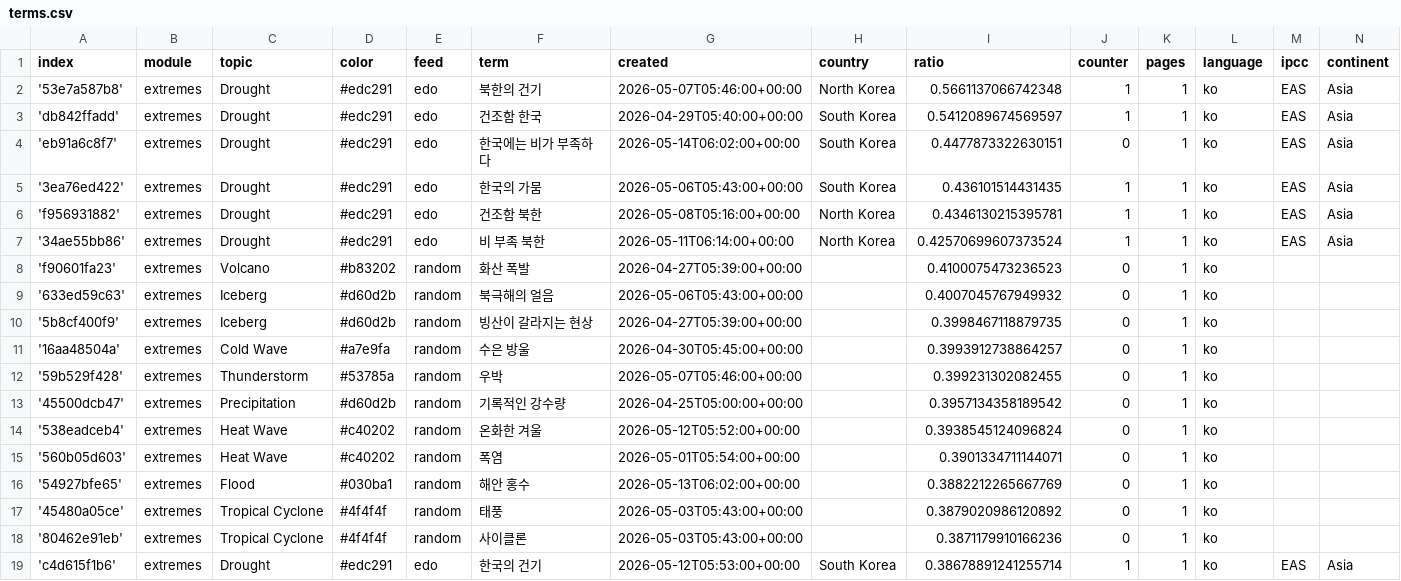
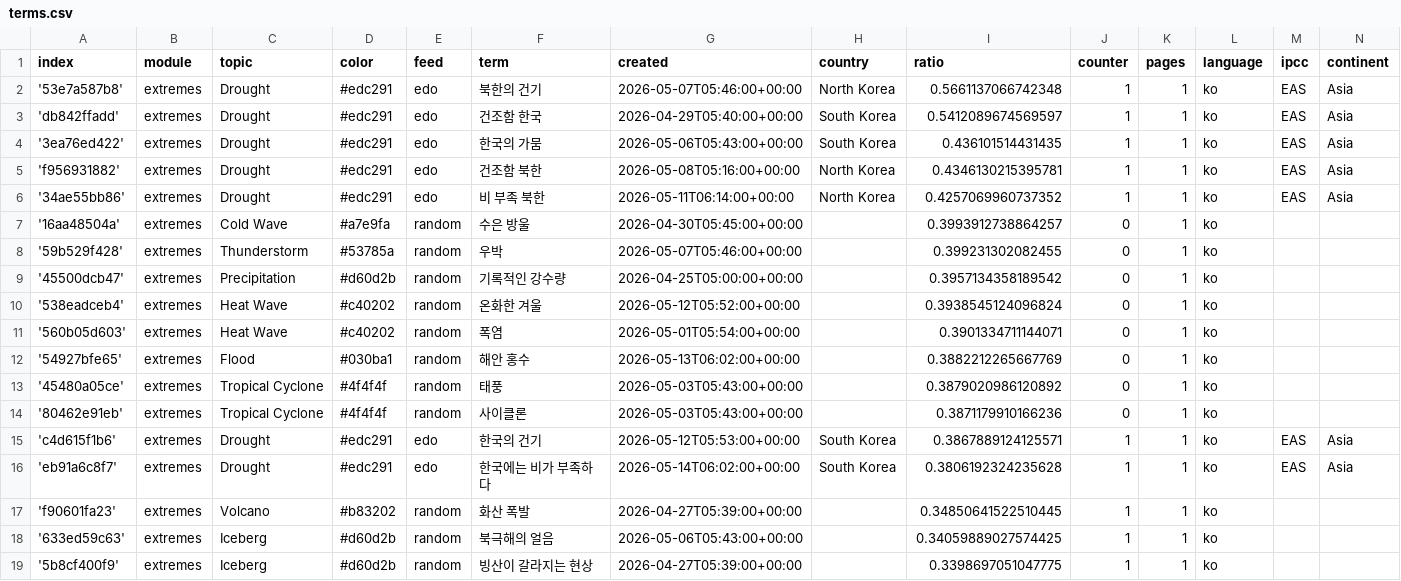
Before and after one commit to kamic-news/dutchExtremes, a CSV file: terms.csv, drawn as a sheet.

Commit message:
Commit from GitHub Actions (harvest:0.0)

```diff
--- a/terms.csv
+++ b/terms.csv
@@ -3,9 +3,5 @@ index,module,topic,color,feed,term,created,country,ratio,counter,pages,language,
 'db842ffadd',extremes,Drought,#edc291,edo,건조함 한국,2026-04-29T05:40:00+00:00,South Korea,0.5412089674569597,1,1,ko,EAS,Asia
-'eb91a6c8f7',extremes,Drought,#edc291,edo,한국에는 비가 부족하다,2026-05-14T06:02:00+00:00,South Korea,0.4477873322630151,0,1,ko,EAS,Asia
 '3ea76ed422',extremes,Drought,#edc291,edo,한국의 가뭄,2026-05-06T05:43:00+00:00,South Korea,0.436101514431435,1,1,ko,EAS,Asia
 'f956931882',extremes,Drought,#edc291,edo,건조함 북한,2026-05-08T05:16:00+00:00,North Korea,0.4346130215395781,1,1,ko,EAS,Asia
-'34ae55bb86',extremes,Drought,#edc291,edo,비 부족 북한,2026-05-11T06:14:00+00:00,North Korea,0.42570699607373524,1,1,ko,EAS,Asia
-'f90601fa23',extremes,Volcano,#b83202,random,화산 폭발,2026-04-27T05:39:00+00:00,,0.4100075473236523,0,1,ko,,
-'633ed59c63',extremes,Iceberg,#d60d2b,random,북극해의 얼음,2026-05-06T05:43:00+00:00,,0.4007045767949932,0,1,ko,,
-'5b8cf400f9',extremes,Iceberg,#d60d2b,random,빙산이 갈라지는 현상,2026-04-27T05:39:00+00:00,,0.3998467118879735,0,1,ko,,
+'34ae55bb86',extremes,Drought,#edc291,edo,비 부족 북한,2026-05-11T06:14:00+00:00,North Korea,0.4257069960737352,1,1,ko,EAS,Asia
 '16aa48504a',extremes,Cold Wave,#a7e9fa,random,수은 방울,2026-04-30T05:45:00+00:00,,0.3993912738864257,0,1,ko,,
@@ -18,2 +14,6 @@ index,module,topic,color,feed,term,created,country,ratio,counter,pages,language,
 '80462e91eb',extremes,Tropical Cyclone,#4f4f4f,random,사이클론,2026-05-03T05:43:00+00:00,,0.3871179910166236,0,1,ko,,
-'c4d615f1b6',extremes,Drought,#edc291,edo,한국의 건기,2026-05-12T05:53:00+00:00,South Korea,0.38678891241255714,1,1,ko,EAS,Asia
+'c4d615f1b6',extremes,Drought,#edc291,edo,한국의 건기,2026-05-12T05:53:00+00:00,South Korea,0.3867889124125571,1,1,ko,EAS,Asia
+'eb91a6c8f7',extremes,Drought,#edc291,edo,한국에는 비가 부족하다,2026-05-14T06:02:00+00:00,South Korea,0.3806192324235628,1,1,ko,EAS,Asia
+'f90601fa23',extremes,Volcano,#b83202,random,화산 폭발,2026-04-27T05:39:00+00:00,,0.34850641522510445,1,1,ko,,
+'633ed59c63',extremes,Iceberg,#d60d2b,random,북극해의 얼음,2026-05-06T05:43:00+00:00,,0.34059889027574425,1,1,ko,,
+'5b8cf400f9',extremes,Iceberg,#d60d2b,random,빙산이 갈라지는 현상,2026-04-27T05:39:00+00:00,,0.3398697051047775,1,1,ko,,
```
